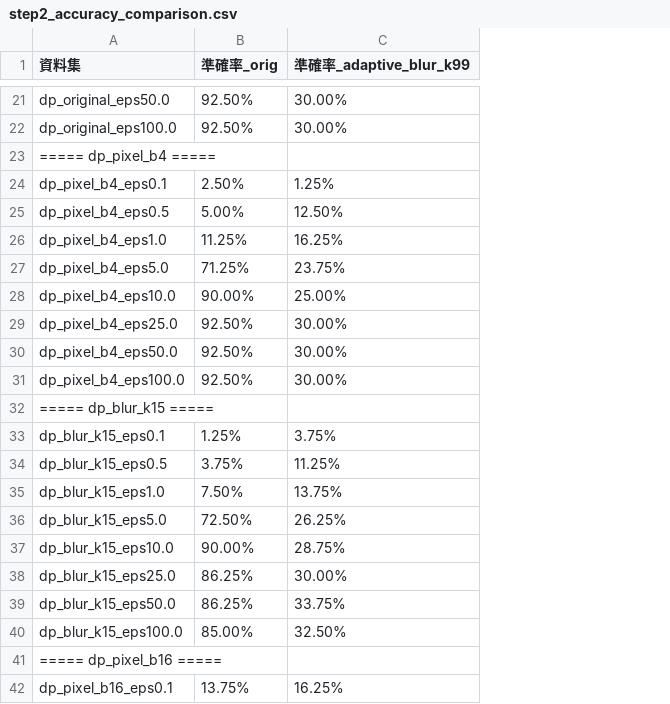
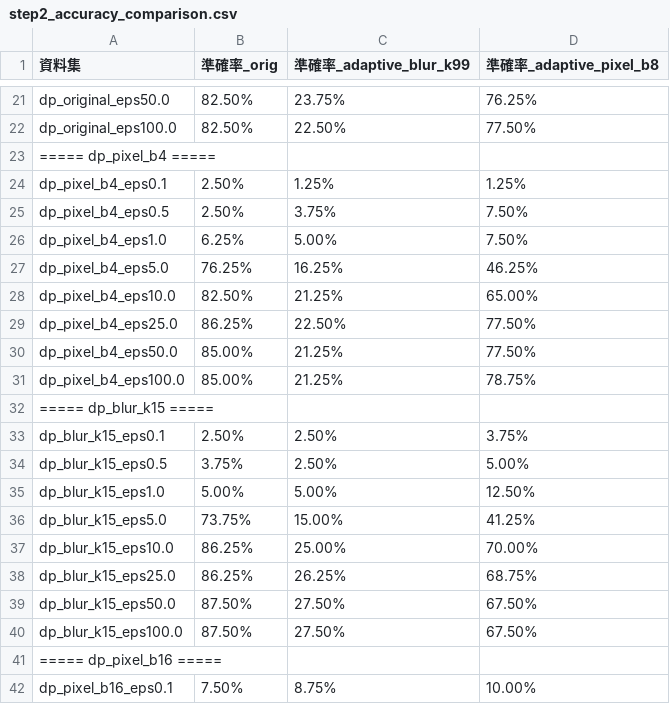
Before and after one commit to hikaru820/NTUST_Data-Privacy-and-Security, a CSV file: HW3/results/step2_accuracy_comparison.csv, drawn as a sheet; only a part is shown, gaps mark what is left out; the diff covers the shown part only; the diff names each change by its address in the sheet, - before the commit and + after, or states it on an @@ line.

Commit message:
add pixel b8 and dp

```diff
--- a/HW3/results/step2_accuracy_comparison.csv
+++ b/HW3/results/step2_accuracy_comparison.csv
+column D (準確率_adaptive_pixel_b8), rows 21-42: 76.25% | 77.50% |  | 1.25% | 7.50% | 7.50% | 46.25% | 65.00% | 77.50% | 77.50% | 78.75% |  | 3.75% | 5.00% | 12.50% | 41.25% | 70.00% | 68.75% | 67.50% | 67.50% |  | 10.00%
-B21:B22 (準確率_orig): 92.50%
+B21:B22 (準確率_orig): 82.50%
-C21 (準確率_adaptive_blur_k99): 30.00%
+C21 (準確率_adaptive_blur_k99): 23.75%
-C22 (準確率_adaptive_blur_k99): 30.00%
+C22 (準確率_adaptive_blur_k99): 22.50%
-B25 (準確率_orig): 5.00%
+B25 (準確率_orig): 2.50%
-C25 (準確率_adaptive_blur_k99): 12.50%
+C25 (準確率_adaptive_blur_k99): 3.75%
-B26 (準確率_orig): 11.25%
+B26 (準確率_orig): 6.25%
-C26 (準確率_adaptive_blur_k99): 16.25%
+C26 (準確率_adaptive_blur_k99): 5.00%
-B27 (準確率_orig): 71.25%
+B27 (準確率_orig): 76.25%
-C27 (準確率_adaptive_blur_k99): 23.75%
+C27 (準確率_adaptive_blur_k99): 16.25%
-B28 (準確率_orig): 90.00%
+B28 (準確率_orig): 82.50%
-C28 (準確率_adaptive_blur_k99): 25.00%
+C28 (準確率_adaptive_blur_k99): 21.25%
-B29 (準確率_orig): 92.50%
+B29 (準確率_orig): 86.25%
-C29 (準確率_adaptive_blur_k99): 30.00%
+C29 (準確率_adaptive_blur_k99): 22.50%
-B30:B31 (準確率_orig): 92.50%
+B30:B31 (準確率_orig): 85.00%
-C30:C31 (準確率_adaptive_blur_k99): 30.00%
+C30:C31 (準確率_adaptive_blur_k99): 21.25%
-B33 (準確率_orig): 1.25%
+B33 (準確率_orig): 2.50%
-C33 (準確率_adaptive_blur_k99): 3.75%
+C33 (準確率_adaptive_blur_k99): 2.50%
-C34 (準確率_adaptive_blur_k99): 11.25%
+C34 (準確率_adaptive_blur_k99): 2.50%
-B35 (準確率_orig): 7.50%
+B35 (準確率_orig): 5.00%
-C35 (準確率_adaptive_blur_k99): 13.75%
+C35 (準確率_adaptive_blur_k99): 5.00%
-B36 (準確率_orig): 72.50%
+B36 (準確率_orig): 73.75%
-C36 (準確率_adaptive_blur_k99): 26.25%
+C36 (準確率_adaptive_blur_k99): 15.00%
-B37 (準確率_orig): 90.00%
+B37 (準確率_orig): 86.25%
-C37 (準確率_adaptive_blur_k99): 28.75%
+C37 (準確率_adaptive_blur_k99): 25.00%
-C38 (準確率_adaptive_blur_k99): 30.00%
+C38 (準確率_adaptive_blur_k99): 26.25%
-B39 (準確率_orig): 86.25%
+B39 (準確率_orig): 87.50%
-C39 (準確率_adaptive_blur_k99): 33.75%
+C39 (準確率_adaptive_blur_k99): 27.50%
-B40 (準確率_orig): 85.00%
+B40 (準確率_orig): 87.50%
-C40 (準確率_adaptive_blur_k99): 32.50%
+C40 (準確率_adaptive_blur_k99): 27.50%
-B42 (準確率_orig): 13.75%
+B42 (準確率_orig): 7.50%
-C42 (準確率_adaptive_blur_k99): 16.25%
+C42 (準確率_adaptive_blur_k99): 8.75%
```
Also changed, not shown: 9 added rows and 59 edited cells elsewhere in this file, HW3/results/step2_accuracy_adaptive_blur_k99.csv, HW3/results/step2_accuracy_orig.csv, 6 other files.
